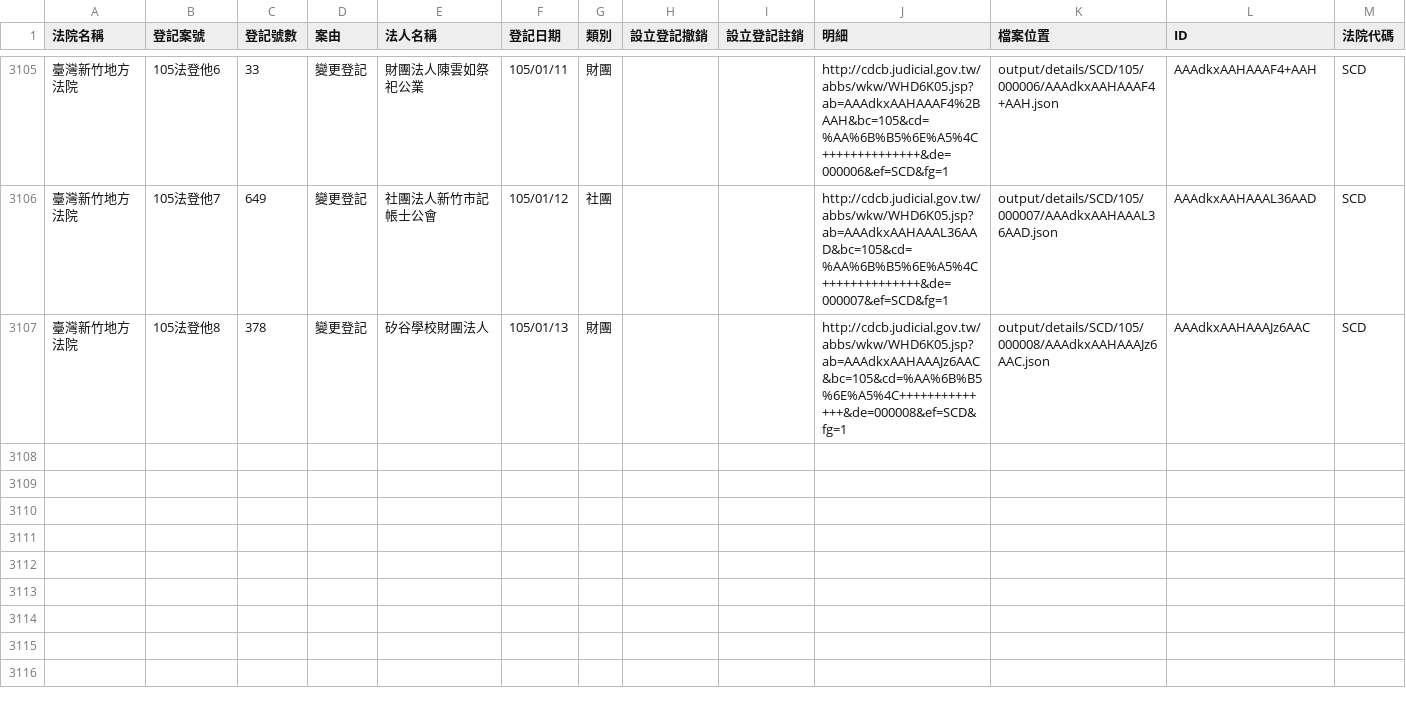
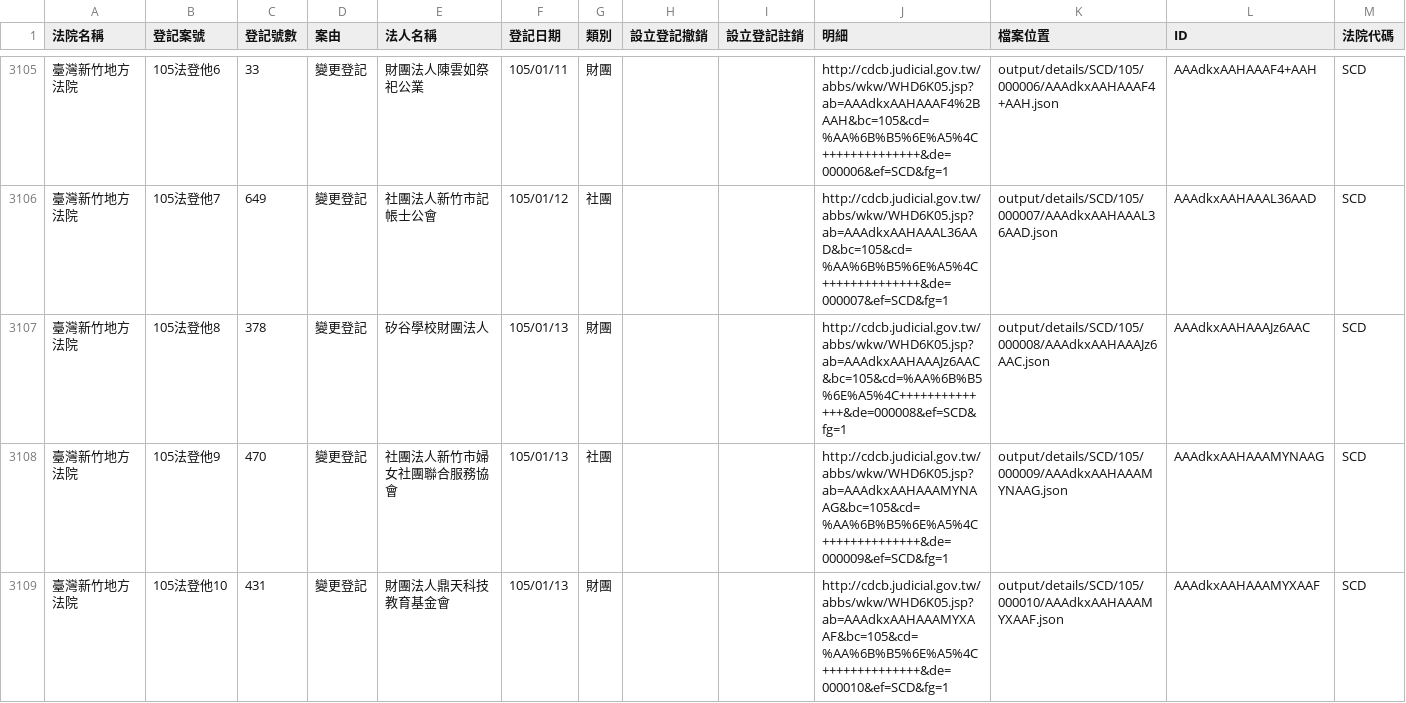
Before and after one commit to taichunmin/foundationtw, a CSV file: output/lists/SCD.csv, drawn as a sheet; only a part is shown, gaps mark what is left out; the diff names each change by its address in the sheet, - before the commit and + after, or states it on an @@ line.

Commit message:
update datasets @ 2016-01-15 02:00:01

```diff
--- a/output/lists/SCD.csv
+++ b/output/lists/SCD.csv
+row 3108: 臺灣新竹地方法院 | 105法登他9 | 470 | 變更登記 | 社團法人新竹市婦女社團聯合服務協會 | 105/01/13 | 社團 |  |  | http://cdcb.judicial.gov.tw/abbs/wkw/WHD6K05.jsp?ab=AAAdkxAAHAAAMYNAAG&bc=105&cd=%AA%6B%B5%6E%A5%4C++++++++++++++&de=000009&ef=SCD&fg=1 | output/details/SCD/105/000009/AAAdkxAAHAAAMYNAAG.json | AAAdkxAAHAAAMYNAAG | SCD
+row 3109: 臺灣新竹地方法院 | 105法登他10 | 431 | 變更登記 | 財團法人鼎天科技教育基金會 | 105/01/13 | 財團 |  |  | http://cdcb.judicial.gov.tw/abbs/wkw/WHD6K05.jsp?ab=AAAdkxAAHAAAMYXAAF&bc=105&cd=%AA%6B%B5%6E%A5%4C++++++++++++++&de=000010&ef=SCD&fg=1 | output/details/SCD/105/000010/AAAdkxAAHAAAMYXAAF.json | AAAdkxAAHAAAMYXAAF | SCD
```
Also changed, not shown: output/lists/CHD.csv, output/lists/NTD.csv, 33 other files.
